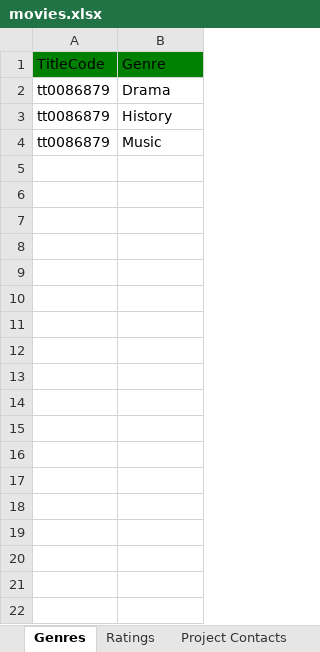
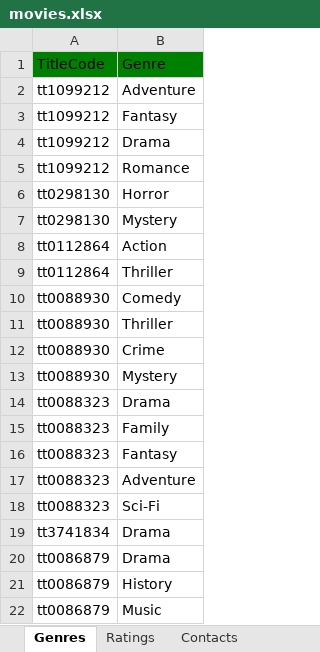
Before and after one commit to joshcreter/ft-tmdb, an Excel workbook: output/movies.xlsx, sheet Genres, drawn as a sheet; only a part is shown; values as stored, in another font and other column widths than the file's, no borders; the diff covers the shown part only; the diff names each change by its address in the sheet, - before the commit and + after, or states it on an @@ line.

```diff
--- a/output/movies.xlsx (sheet Genres)
+++ b/output/movies.xlsx (sheet Genres)
-sheet tab: Project Contacts
+sheet tab: Contacts
+row 2: tt1099212 | Adventure
+row 3: tt1099212 | Fantasy
+row 4: tt1099212 | Drama
+row 5: tt1099212 | Romance
+row 6: tt0298130 | Horror
+row 7: tt0298130 | Mystery
+row 8: tt0112864 | Action
+row 9: tt0112864 | Thriller
+row 10: tt0088930 | Comedy
+row 11: tt0088930 | Thriller
+row 12: tt0088930 | Crime
+row 13: tt0088930 | Mystery
+row 14: tt0088323 | Drama
+row 15: tt0088323 | Family
+row 16: tt0088323 | Fantasy
+row 17: tt0088323 | Adventure
+row 18: tt0088323 | Sci-Fi
+row 19: tt3741834 | Drama
```
Also changed, not shown: 49 added rows elsewhere in this sheet, sheet Localizations, sheet Timeline, sheet Contacts, sheet Title, sheet Awards, sheet Applications, 3 more sheets, other sheet tabs, 8 other files.
